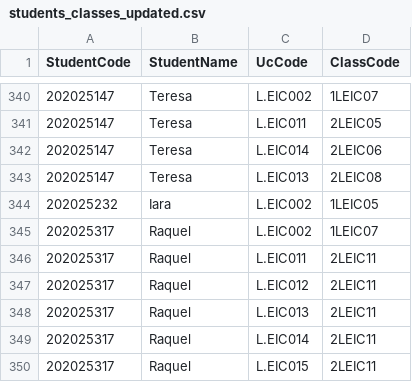
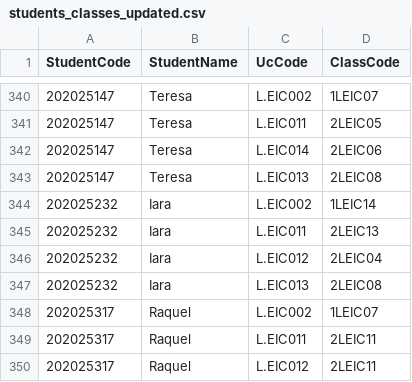
Before and after one commit to HenriqueSFernandes/AED-ScheduleManager, a CSV file: data/students_classes_updated.csv, drawn as a sheet; only a part is shown, gaps mark what is left out; the shorter side is filled out with more unchanged rows.

```diff
--- a/data/students_classes_updated.csv
+++ b/data/students_classes_updated.csv
@@ -343,3 +343,6 @@ StudentCode,StudentName,UcCode,ClassCode
 202025147,Teresa,L.EIC013,2LEIC08
-202025232,Iara,L.EIC002,1LEIC05
+202025232,Iara,L.EIC002,1LEIC14
+202025232,Iara,L.EIC011,2LEIC13
+202025232,Iara,L.EIC012,2LEIC04
+202025232,Iara,L.EIC013,2LEIC08
 202025317,Raquel,L.EIC002,1LEIC07
```
Also changed, not shown: 1 other file.
